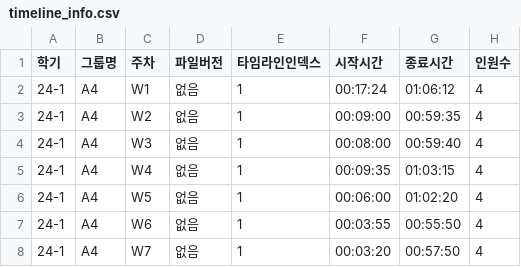
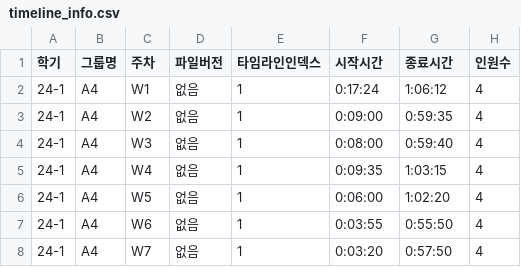
Before and after one commit to JMKiim/2025_EE_Collab, a CSV file: timeline_info.csv, drawn as a sheet.

```diff
--- a/timeline_info.csv
+++ b/timeline_info.csv
@@ -1,8 +1,8 @@
 학기,그룹명,주차,파일버전,타임라인인덱스,시작시간,종료시간,인원수
-24-1,A4,W1,없음,1,00:17:24,01:06:12,4
-24-1,A4,W2,없음,1,00:09:00,00:59:35,4
-24-1,A4,W3,없음,1,00:08:00,00:59:40,4
-24-1,A4,W4,없음,1,00:09:35,01:03:15,4
-24-1,A4,W5,없음,1,00:06:00,01:02:20,4
-24-1,A4,W6,없음,1,00:03:55,00:55:50,4
-24-1,A4,W7,없음,1,00:03:20,00:57:50,4
+24-1,A4,W1,없음,1,0:17:24,1:06:12,4
+24-1,A4,W2,없음,1,0:09:00,0:59:35,4
+24-1,A4,W3,없음,1,0:08:00,0:59:40,4
+24-1,A4,W4,없음,1,0:09:35,1:03:15,4
+24-1,A4,W5,없음,1,0:06:00,1:02:20,4
+24-1,A4,W6,없음,1,0:03:55,0:55:50,4
+24-1,A4,W7,없음,1,0:03:20,0:57:50,4
```
Also changed, not shown: 3 other files.
